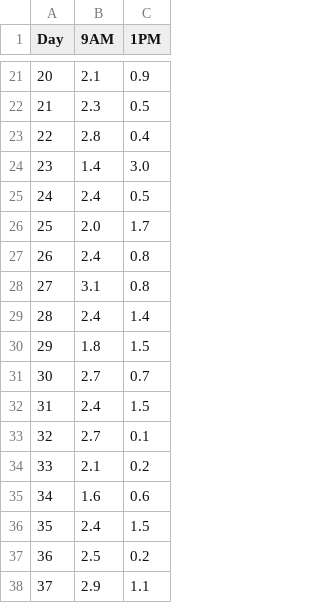
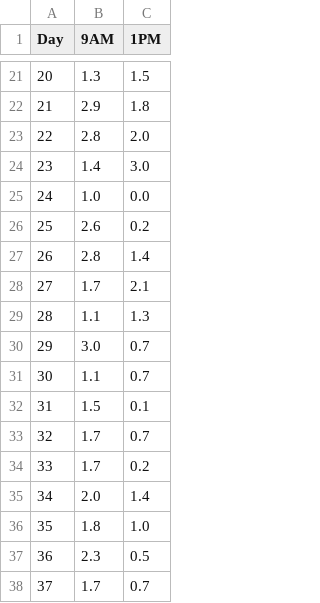
Before and after one commit to klydestad/pool-chem, a CSV file: Pool_Chem_Analysis.csv, drawn as a sheet; only a part is shown, gaps mark what is left out; the diff covers the shown part only.

```diff
--- a/Pool_Chem_Analysis.csv
+++ b/Pool_Chem_Analysis.csv
@@ -21,18 +21,18 @@
-20,2.1,0.9
-21,2.3,0.5
-22,2.8,0.4
+20,1.3,1.5
+21,2.9,1.8
+22,2.8,2.0
 23,1.4,3.0
-24,2.4,0.5
-25,2.0,1.7
-26,2.4,0.8
-27,3.1,0.8
-28,2.4,1.4
-29,1.8,1.5
-30,2.7,0.7
-31,2.4,1.5
-32,2.7,0.1
-33,2.1,0.2
-34,1.6,0.6
-35,2.4,1.5
-36,2.5,0.2
-37,2.9,1.1
+24,1.0,0.0
+25,2.6,0.2
+26,2.8,1.4
+27,1.7,2.1
+28,1.1,1.3
+29,3.0,0.7
+30,1.1,0.7
+31,1.5,0.1
+32,1.7,0.7
+33,1.7,0.2
+34,2.0,1.4
+35,1.8,1.0
+36,2.3,0.5
+37,1.7,0.7
```
Also changed, not shown: 94 edited cells elsewhere in this file, 2 other files.
